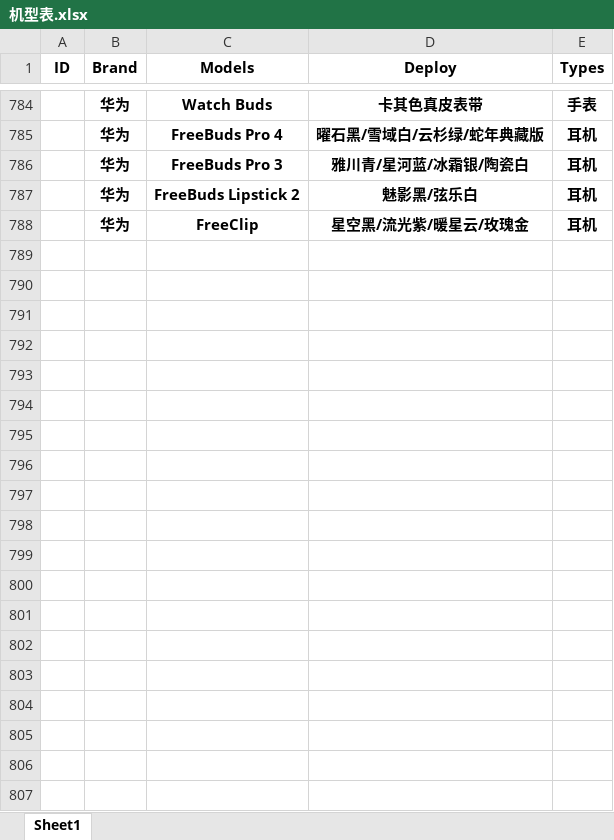
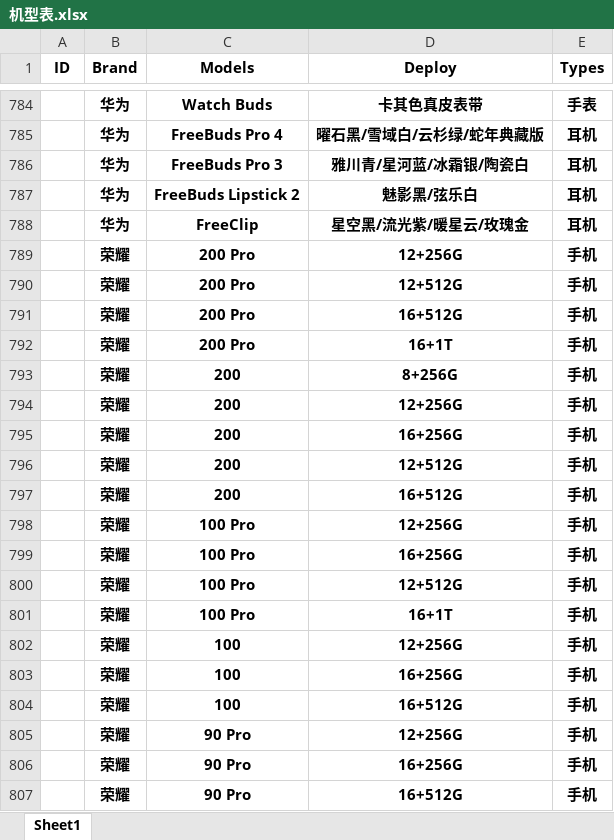
Before and after one commit to YonglinChann/myWork, an Excel workbook: Python/Equipments/机型表.xlsx, sheet Sheet1, drawn as a sheet; only a part is shown, gaps mark what is left out; values as stored, in another font and other column widths than the file's, no borders; the diff covers the shown part only; the diff names each change by its address in the sheet, - before the commit and + after, or states it on an @@ line.

Commit message:
保存进度备份

```diff
--- a/Python/Equipments/机型表.xlsx (sheet Sheet1)
+++ b/Python/Equipments/机型表.xlsx (sheet Sheet1)
+row 789:  | 荣耀 | 200 Pro | 12+256G | 手机
+row 790:  | 荣耀 | 200 Pro | 12+512G | 手机
+row 791:  | 荣耀 | 200 Pro | 16+512G | 手机
+row 792:  | 荣耀 | 200 Pro | 16+1T | 手机
+row 793:  | 荣耀 | 200 | 8+256G | 手机
+row 794:  | 荣耀 | 200 | 12+256G | 手机
+row 795:  | 荣耀 | 200 | 16+256G | 手机
+row 796:  | 荣耀 | 200 | 12+512G | 手机
+row 797:  | 荣耀 | 200 | 16+512G | 手机
+row 798:  | 荣耀 | 100 Pro | 12+256G | 手机
+row 799:  | 荣耀 | 100 Pro | 16+256G | 手机
+row 800:  | 荣耀 | 100 Pro | 12+512G | 手机
+row 801:  | 荣耀 | 100 Pro | 16+1T | 手机
+row 802:  | 荣耀 | 100 | 12+256G | 手机
+row 803:  | 荣耀 | 100 | 16+256G | 手机
+row 804:  | 荣耀 | 100 | 16+512G | 手机
+row 805:  | 荣耀 | 90 Pro | 12+256G | 手机
+row 806:  | 荣耀 | 90 Pro | 16+256G | 手机
+row 807:  | 荣耀 | 90 Pro | 16+512G | 手机
```
Also changed, not shown: 137 added rows elsewhere in this sheet.
